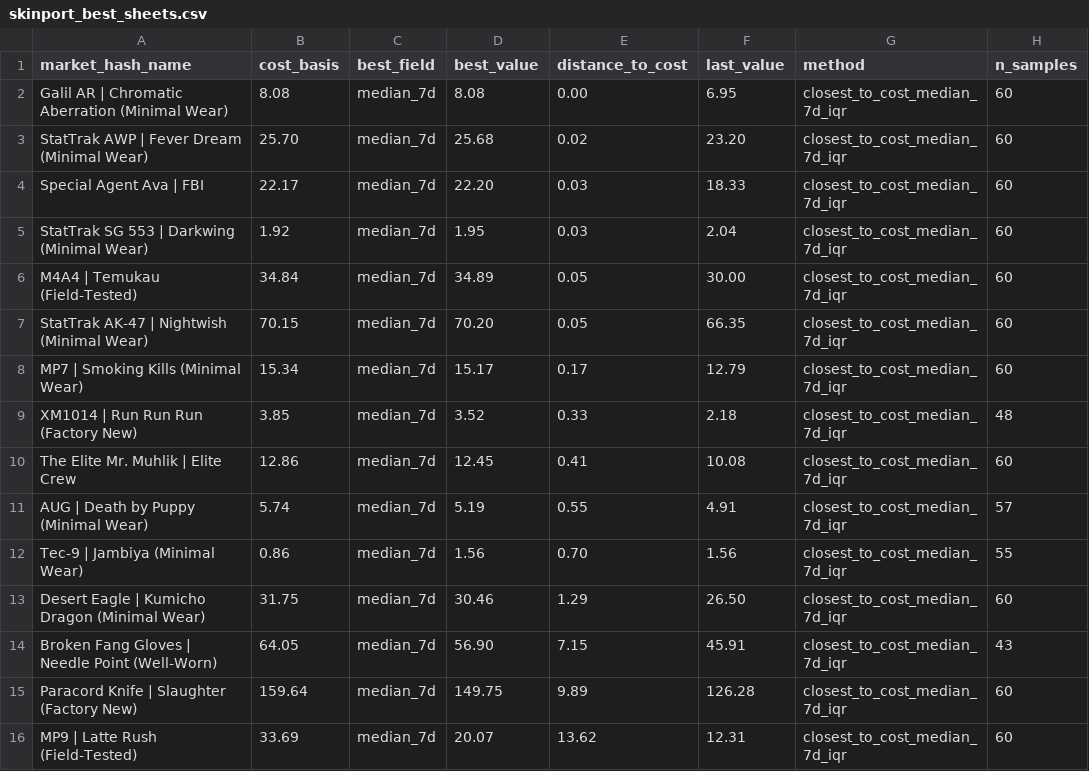
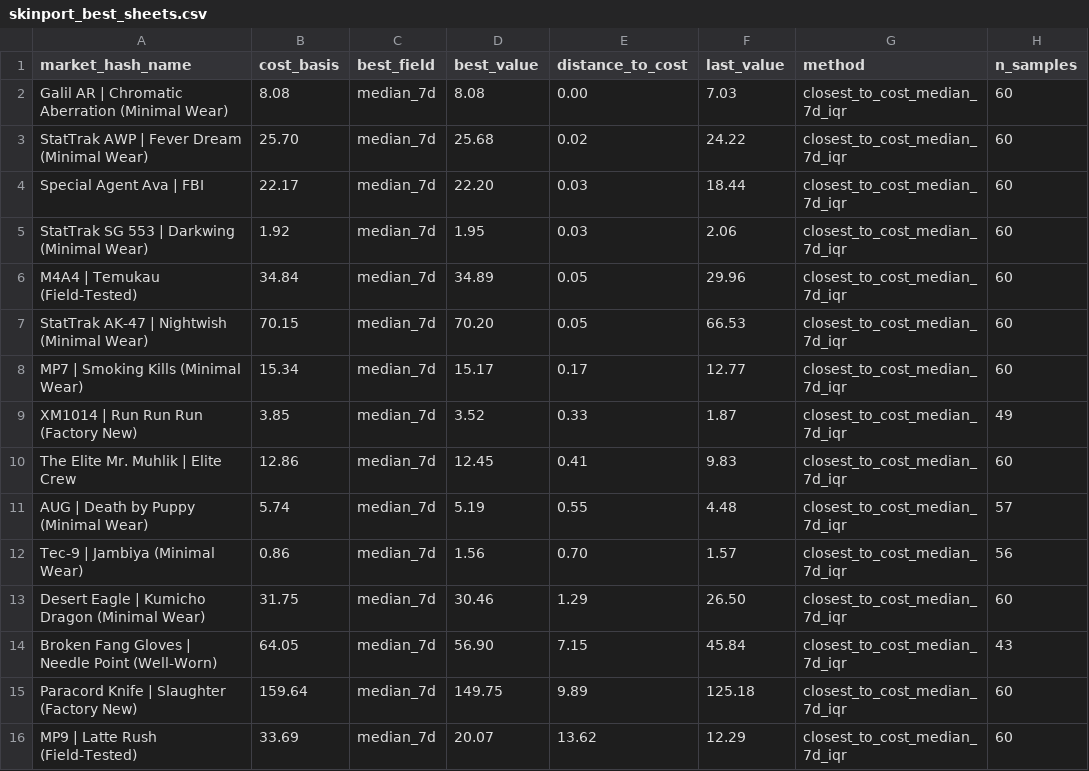
Before and after one commit to jpcarrascom2311-commits/skinport-tracker, a CSV file: skinport_best_sheets.csv, drawn as a sheet.

```diff
--- a/skinport_best_sheets.csv
+++ b/skinport_best_sheets.csv
@@ -1,16 +1,16 @@
 market_hash_name,cost_basis,best_field,best_value,distance_to_cost,last_value,method,n_samples
-Galil AR | Chromatic Aberration (Minimal Wear),8.08,median_7d,8.08,0.00,6.95,closest_to_cost_median_7d_iqr,60
-StatTrak AWP | Fever Dream (Minimal Wear),25.70,median_7d,25.68,0.02,23.20,closest_to_cost_median_7d_iqr,60
-Special Agent Ava | FBI,22.17,median_7d,22.20,0.03,18.33,closest_to_cost_median_7d_iqr,60
-StatTrak SG 553 | Darkwing (Minimal Wear),1.92,median_7d,1.95,0.03,2.04,closest_to_cost_median_7d_iqr,60
-M4A4 | Temukau (Field-Tested),34.84,median_7d,34.89,0.05,30.00,closest_to_cost_median_7d_iqr,60
-StatTrak AK-47 | Nightwish (Minimal Wear),70.15,median_7d,70.20,0.05,66.35,closest_to_cost_median_7d_iqr,60
-MP7 | Smoking Kills (Minimal Wear),15.34,median_7d,15.17,0.17,12.79,closest_to_cost_median_7d_iqr,60
-XM1014 | Run Run Run (Factory New),3.85,median_7d,3.52,0.33,2.18,closest_to_cost_median_7d_iqr,48
-The Elite Mr. Muhlik | Elite Crew,12.86,median_7d,12.45,0.41,10.08,closest_to_cost_median_7d_iqr,60
-AUG | Death by Puppy (Minimal Wear),5.74,median_7d,5.19,0.55,4.91,closest_to_cost_median_7d_iqr,57
-Tec-9 | Jambiya (Minimal Wear),0.86,median_7d,1.56,0.70,1.56,closest_to_cost_median_7d_iqr,55
+Galil AR | Chromatic Aberration (Minimal Wear),8.08,median_7d,8.08,0.00,7.03,closest_to_cost_median_7d_iqr,60
+StatTrak AWP | Fever Dream (Minimal Wear),25.70,median_7d,25.68,0.02,24.22,closest_to_cost_median_7d_iqr,60
+Special Agent Ava | FBI,22.17,median_7d,22.20,0.03,18.44,closest_to_cost_median_7d_iqr,60
+StatTrak SG 553 | Darkwing (Minimal Wear),1.92,median_7d,1.95,0.03,2.06,closest_to_cost_median_7d_iqr,60
+M4A4 | Temukau (Field-Tested),34.84,median_7d,34.89,0.05,29.96,closest_to_cost_median_7d_iqr,60
+StatTrak AK-47 | Nightwish (Minimal Wear),70.15,median_7d,70.20,0.05,66.53,closest_to_cost_median_7d_iqr,60
+MP7 | Smoking Kills (Minimal Wear),15.34,median_7d,15.17,0.17,12.77,closest_to_cost_median_7d_iqr,60
+XM1014 | Run Run Run (Factory New),3.85,median_7d,3.52,0.33,1.87,closest_to_cost_median_7d_iqr,49
+The Elite Mr. Muhlik | Elite Crew,12.86,median_7d,12.45,0.41,9.83,closest_to_cost_median_7d_iqr,60
+AUG | Death by Puppy (Minimal Wear),5.74,median_7d,5.19,0.55,4.48,closest_to_cost_median_7d_iqr,57
+Tec-9 | Jambiya (Minimal Wear),0.86,median_7d,1.56,0.70,1.57,closest_to_cost_median_7d_iqr,56
 Desert Eagle | Kumicho Dragon (Minimal Wear),31.75,median_7d,30.46,1.29,26.50,closest_to_cost_median_7d_iqr,60
-Broken Fang Gloves | Needle Point (Well-Worn),64.05,median_7d,56.90,7.15,45.91,closest_to_cost_median_7d_iqr,43
-Paracord Knife | Slaughter (Factory New),159.64,median_7d,149.75,9.89,126.28,closest_to_cost_median_7d_iqr,60
-MP9 | Latte Rush (Field-Tested),33.69,median_7d,20.07,13.62,12.31,closest_to_cost_median_7d_iqr,60
+Broken Fang Gloves | Needle Point (Well-Worn),64.05,median_7d,56.90,7.15,45.84,closest_to_cost_median_7d_iqr,43
+Paracord Knife | Slaughter (Factory New),159.64,median_7d,149.75,9.89,125.18,closest_to_cost_median_7d_iqr,60
+MP9 | Latte Rush (Field-Tested),33.69,median_7d,20.07,13.62,12.29,closest_to_cost_median_7d_iqr,60
```
Also changed, not shown: skinport_latest.csv.
